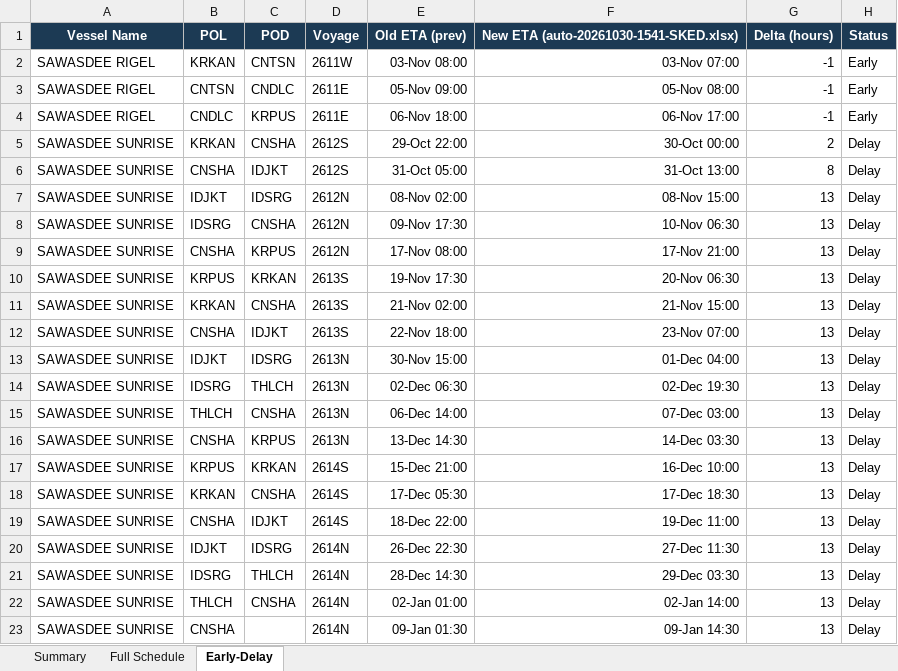
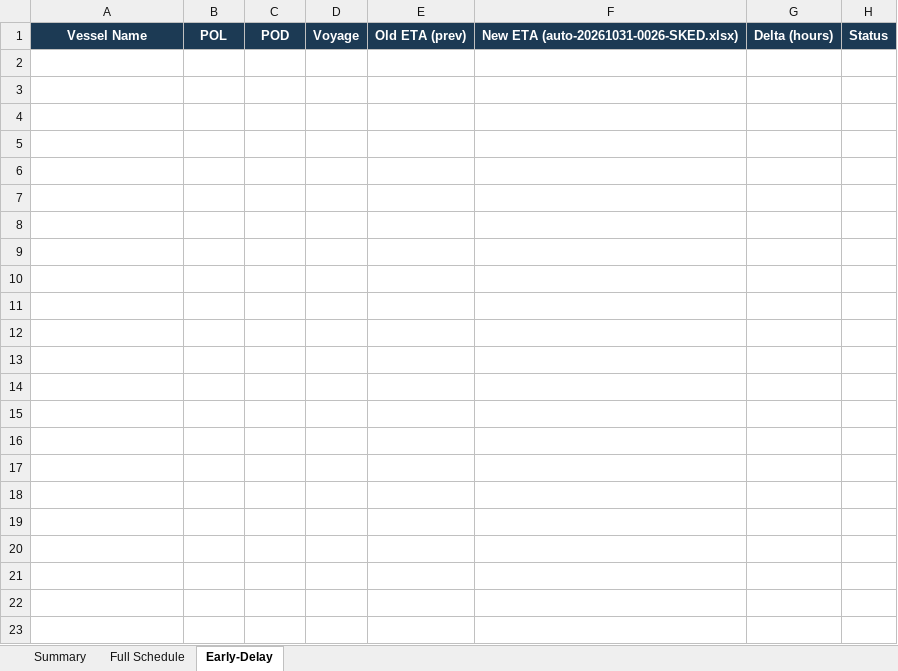
Before and after one commit to sirichai1265/heung-a-sked, an Excel workbook: Vessel Schedule.xlsx, sheet Early-Delay, drawn as a sheet; values as stored, in another font and other column widths than the file's, no borders; the diff names each change by its address in the sheet, - before the commit and + after, or states it on an @@ line.

```diff
--- a/Vessel Schedule.xlsx (sheet Early-Delay)
+++ b/Vessel Schedule.xlsx (sheet Early-Delay)
-F1: New ETA (auto-20261030-1541-SKED.xlsx)
+F1: New ETA (auto-20261031-0026-SKED.xlsx)
-row 2: SAWASDEE RIGEL | KRKAN | CNTSN | 2611W | 03-Nov 08:00 | 03-Nov 07:00 | -1 | Early
-row 3: SAWASDEE RIGEL | CNTSN | CNDLC | 2611E | 05-Nov 09:00 | 05-Nov 08:00 | -1 | Early
-row 4: SAWASDEE RIGEL | CNDLC | KRPUS | 2611E | 06-Nov 18:00 | 06-Nov 17:00 | -1 | Early
-row 5: SAWASDEE SUNRISE | KRKAN | CNSHA | 2612S | 29-Oct 22:00 | 30-Oct 00:00 | 2 | Delay
-row 6: SAWASDEE SUNRISE | CNSHA | IDJKT | 2612S | 31-Oct 05:00 | 31-Oct 13:00 | 8 | Delay
-row 7: SAWASDEE SUNRISE | IDJKT | IDSRG | 2612N | 08-Nov 02:00 | 08-Nov 15:00 | 13 | Delay
-row 8: SAWASDEE SUNRISE | IDSRG | CNSHA | 2612N | 09-Nov 17:30 | 10-Nov 06:30 | 13 | Delay
-row 9: SAWASDEE SUNRISE | CNSHA | KRPUS | 2612N | 17-Nov 08:00 | 17-Nov 21:00 | 13 | Delay
-row 10: SAWASDEE SUNRISE | KRPUS | KRKAN | 2613S | 19-Nov 17:30 | 20-Nov 06:30 | 13 | Delay
-row 11: SAWASDEE SUNRISE | KRKAN | CNSHA | 2613S | 21-Nov 02:00 | 21-Nov 15:00 | 13 | Delay
-row 12: SAWASDEE SUNRISE | CNSHA | IDJKT | 2613S | 22-Nov 18:00 | 23-Nov 07:00 | 13 | Delay
-row 13: SAWASDEE SUNRISE | IDJKT | IDSRG | 2613N | 30-Nov 15:00 | 01-Dec 04:00 | 13 | Delay
-row 14: SAWASDEE SUNRISE | IDSRG | THLCH | 2613N | 02-Dec 06:30 | 02-Dec 19:30 | 13 | Delay
-row 15: SAWASDEE SUNRISE | THLCH | CNSHA | 2613N | 06-Dec 14:00 | 07-Dec 03:00 | 13 | Delay
-row 16: SAWASDEE SUNRISE | CNSHA | KRPUS | 2613N | 13-Dec 14:30 | 14-Dec 03:30 | 13 | Delay
-row 17: SAWASDEE SUNRISE | KRPUS | KRKAN | 2614S | 15-Dec 21:00 | 16-Dec 10:00 | 13 | Delay
-row 18: SAWASDEE SUNRISE | KRKAN | CNSHA | 2614S | 17-Dec 05:30 | 17-Dec 18:30 | 13 | Delay
-row 19: SAWASDEE SUNRISE | CNSHA | IDJKT | 2614S | 18-Dec 22:00 | 19-Dec 11:00 | 13 | Delay
-row 20: SAWASDEE SUNRISE | IDJKT | IDSRG | 2614N | 26-Dec 22:30 | 27-Dec 11:30 | 13 | Delay
-row 21: SAWASDEE SUNRISE | IDSRG | THLCH | 2614N | 28-Dec 14:30 | 29-Dec 03:30 | 13 | Delay
-row 22: SAWASDEE SUNRISE | THLCH | CNSHA | 2614N | 02-Jan 01:00 | 02-Jan 14:00 | 13 | Delay
-row 23: SAWASDEE SUNRISE | CNSHA |  | 2614N | 09-Jan 01:30 | 09-Jan 14:30 | 13 | Delay
```
Also changed, not shown: sheet Summary, sked_current.xlsx, 5 other files.
